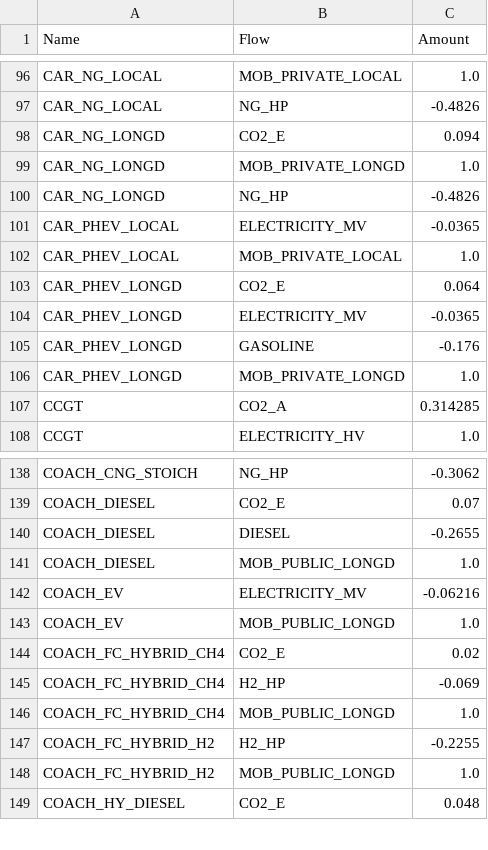
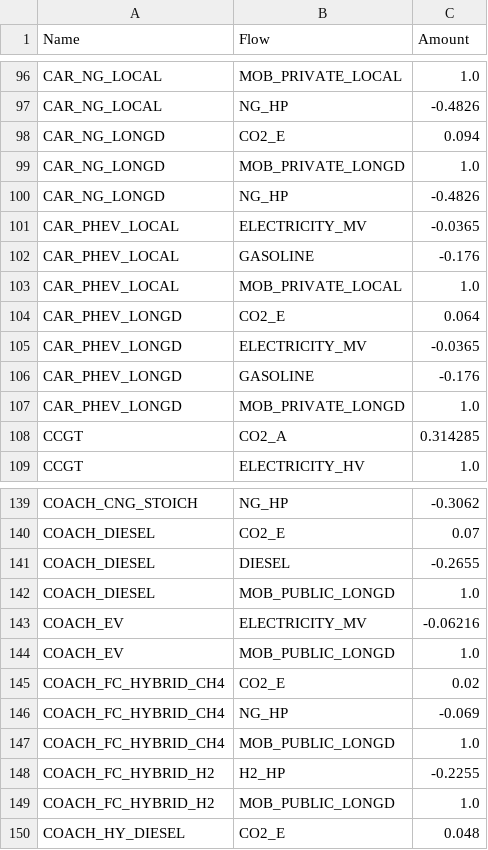
Before and after one commit to matthieu-str/mescal, a CSV file: dev/energyscope_data/CH/model.csv, drawn as a sheet; only a part is shown, gaps mark what is left out.

Commit message:
corrected 2 typos (CAR_PHEV_LOCAL and COACH_FC_HYBRID_CH4)

```diff
--- a/dev/energyscope_data/CH/model.csv
+++ b/dev/energyscope_data/CH/model.csv
@@ -101,2 +101,3 @@ CAR_NG_LONGD,NG_HP,-0.4826
 CAR_PHEV_LOCAL,ELECTRICITY_MV,-0.0365
+CAR_PHEV_LOCAL,GASOLINE,-0.176
 CAR_PHEV_LOCAL,MOB_PRIVATE_LOCAL,1.0
@@ -144,3 +145,3 @@ COACH_EV,MOB_PUBLIC_LONGD,1.0
 COACH_FC_HYBRID_CH4,CO2_E,0.02
-COACH_FC_HYBRID_CH4,H2_HP,-0.069
+COACH_FC_HYBRID_CH4,NG_HP,-0.069
 COACH_FC_HYBRID_CH4,MOB_PUBLIC_LONGD,1.0
```
